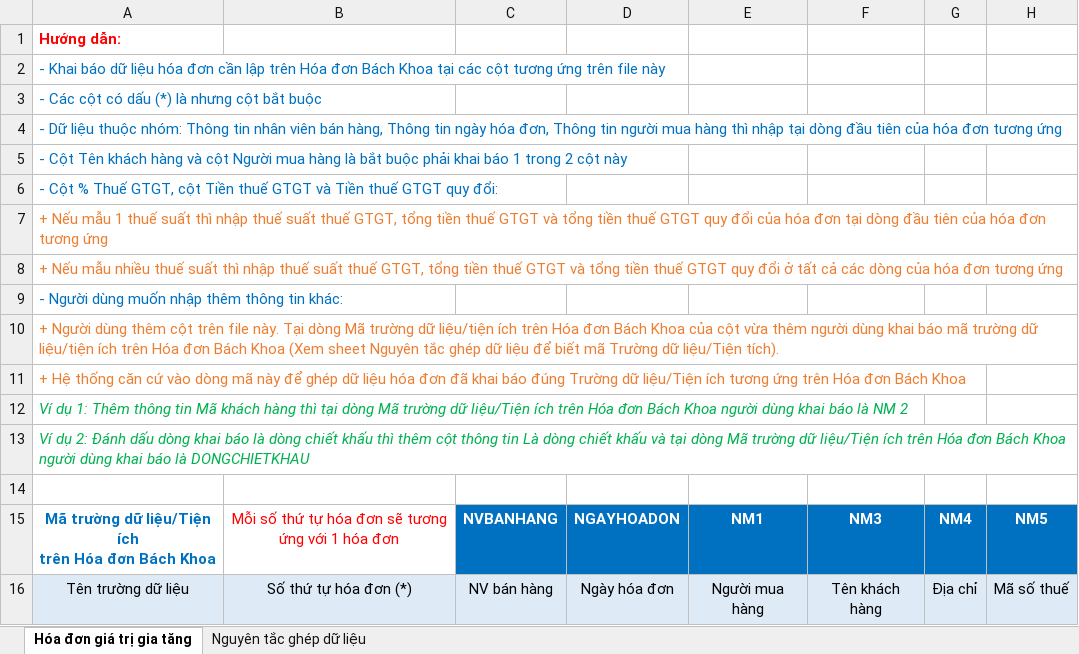
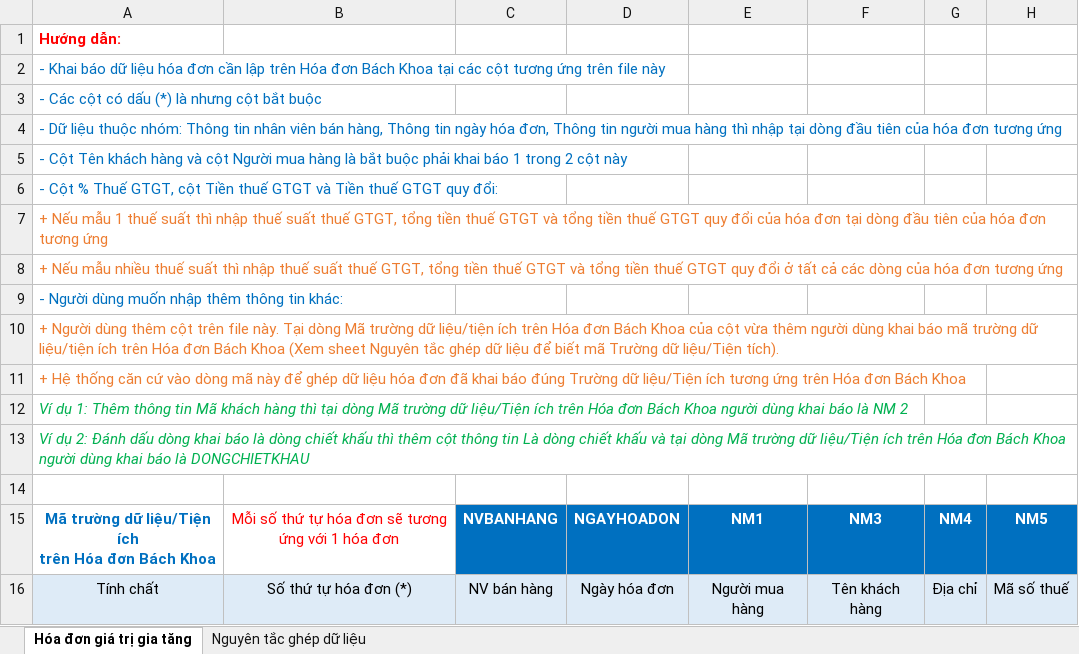
Before and after one commit to huyvq8899/pmbk_bill_dn_be, an Excel workbook: API/wwwroot/docs/Template/ImportHoaDon/Hoa_Don_Gia_Tri_Gia_Tang_Import.xlsx, sheet Hóa đơn giá trị gia tăng, drawn as a sheet; only a part is shown; values as stored, in another font and other column widths than the file's, no borders; the diff names each change by its address in the sheet, - before the commit and + after, or states it on an @@ line.

```diff
--- a/API/wwwroot/docs/Template/ImportHoaDon/Hoa_Don_Gia_Tri_Gia_Tang_Import.xlsx (sheet Hóa đơn giá trị gia tăng)
+++ b/API/wwwroot/docs/Template/ImportHoaDon/Hoa_Don_Gia_Tri_Gia_Tang_Import.xlsx (sheet Hóa đơn giá trị gia tăng)
-A16: Tên trường dữ liệu
+A16: Tính chất
```
Also changed, not shown: sheet Nguyên tắc ghép dữ liệu, API/wwwroot/docs/Template/ImportHoaDon/Hoa_Don_Ban_Hang_Import.xlsx, 1 other file.
